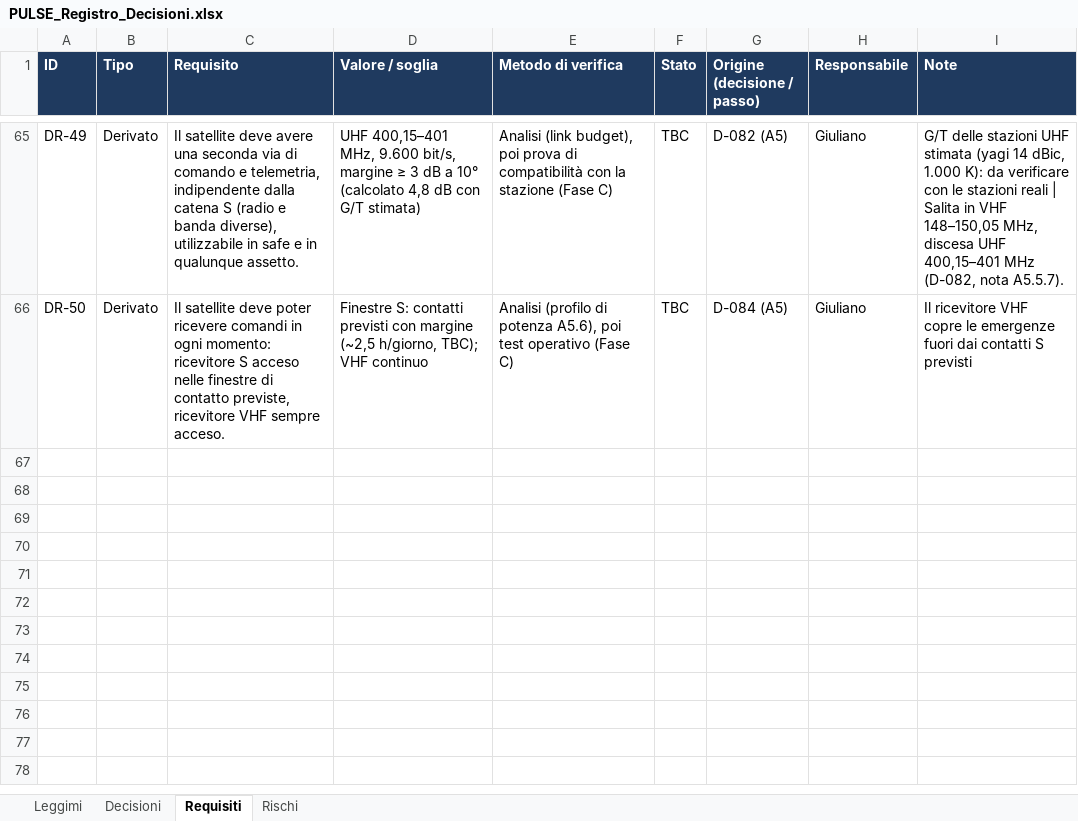
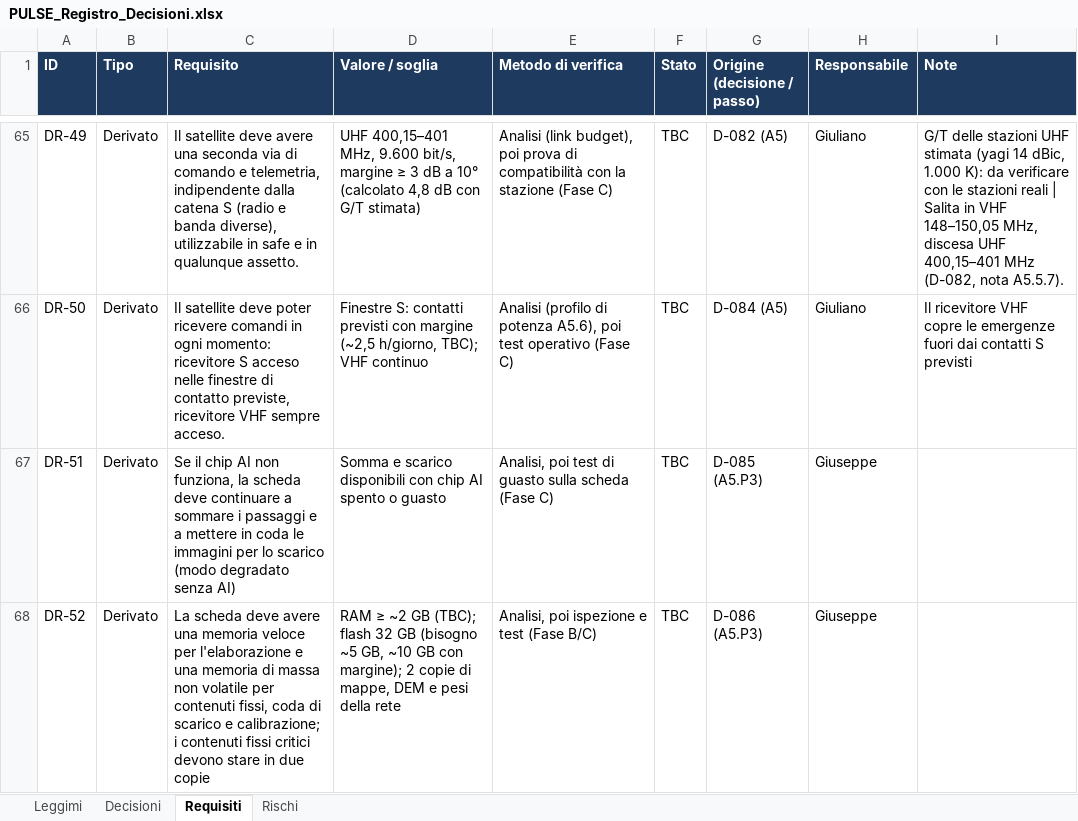
Before and after one commit to GiulianoPennacchioJ/PULSE-16u-cubesat, an Excel workbook: PULSE_Registro_Decisioni.xlsx, sheet Requisiti, drawn as a sheet; only a part is shown, gaps mark what is left out; values as stored, in another font and other column widths than the file's, no borders; conditional formats not drawn; the diff names each change by its address in the sheet, - before the commit and + after, or states it on an @@ line.

```diff
--- a/PULSE_Registro_Decisioni.xlsx (sheet Requisiti)
+++ b/PULSE_Registro_Decisioni.xlsx (sheet Requisiti)
+row 67: DR-51 | Derivato | Se il chip AI non funziona, la scheda deve continuare a sommare i passaggi e a mettere in coda le immagini per lo scarico (modo degradato senza AI) | Somma e scarico disponibili con chip AI spento o guasto | Analisi, poi test di guasto sulla scheda (Fase C) | TBC | D-085 (A5.P3) | Giuseppe
+row 68: DR-52 | Derivato | La scheda deve avere una memoria veloce per l'elaborazione e una memoria di massa non volatile per contenuti fissi, coda di scarico e calibrazione; i contenuti fissi critici devono stare in due copie | RAM ≥ ~2 GB (TBC); flash 32 GB (bisogno ~5 GB, ~10 GB con margine); 2 copie di mappe, DEM e pesi della rete | Analisi, poi ispezione e test (Fase B/C) | TBC | D-086 (A5.P3) | Giuseppe
```
Also changed, not shown: sheet Decisioni, sheet Rischi.
